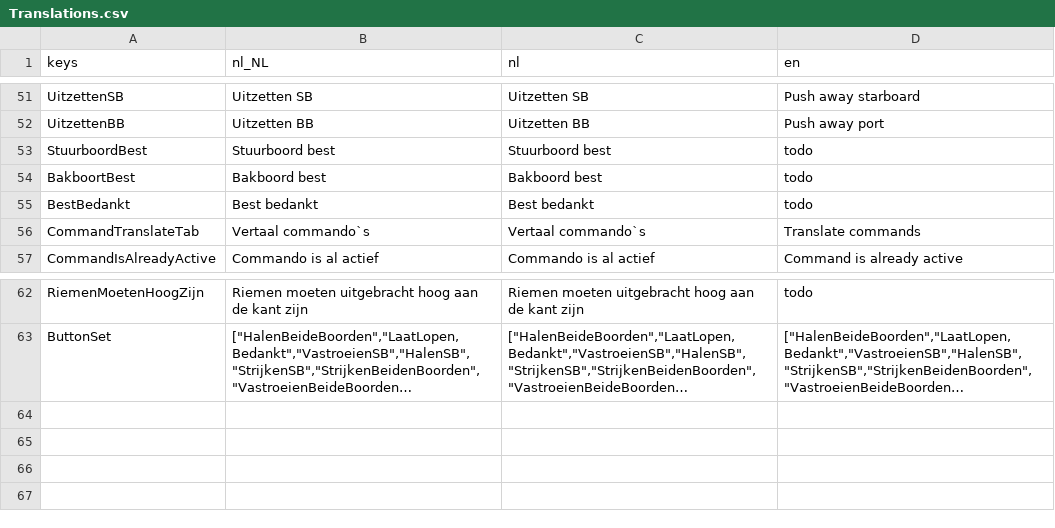
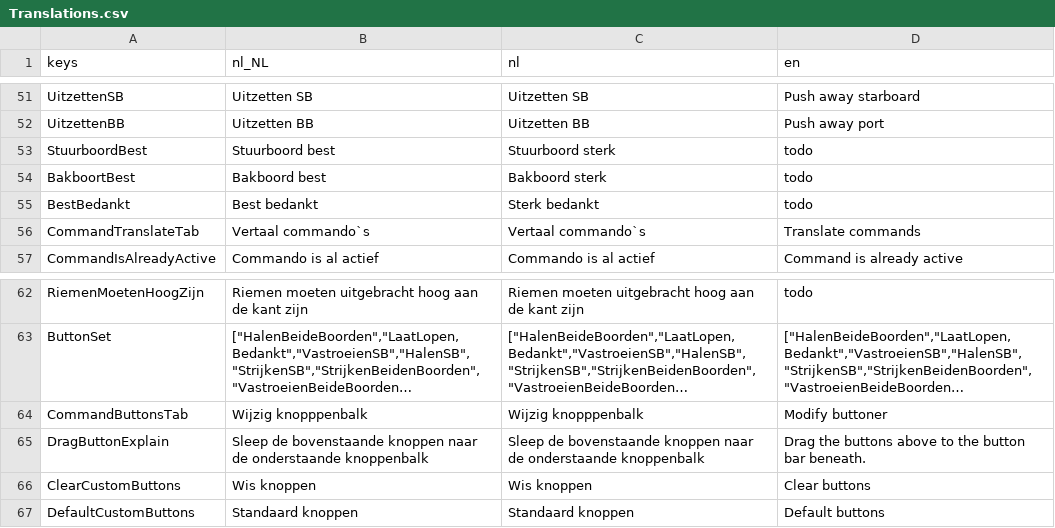
Before and after one commit to tijmenvangulik/PracticeRowingCommands, a CSV file: src/translations/Translations.csv, drawn as a sheet; only a part is shown, gaps mark what is left out; long unchanged cells end in …; the diff names each change by its address in the sheet, - before the commit and + after, or states it on an @@ line.

Commit message:
Modify button bar in settings

```diff
--- a/src/translations/Translations.csv
+++ b/src/translations/Translations.csv
-C53 (nl): Stuurboord best
+C53 (nl): Stuurboord sterk
-C54 (nl): Bakboord best
+C54 (nl): Bakboord sterk
-C55 (nl): Best bedankt
+C55 (nl): Sterk bedankt
+row 64: CommandButtonsTab | Wijzig knopppenbalk | Wijzig knopppenbalk | Modify buttoner
+row 65: DragButtonExplain | Sleep de bovenstaande knoppen naar de onderstaande knoppenbalk | Sleep de bovenstaande knoppen naar de onderstaande knoppenbalk | Drag the buttons above to the button bar beneath.
+row 66: ClearCustomButtons | Wis knoppen | Wis knoppen | Clear buttons
+row 67: DefaultCustomButtons | Standaard knoppen | Standaard knoppen | Default buttons
```
Also changed, not shown: 15 other files.
